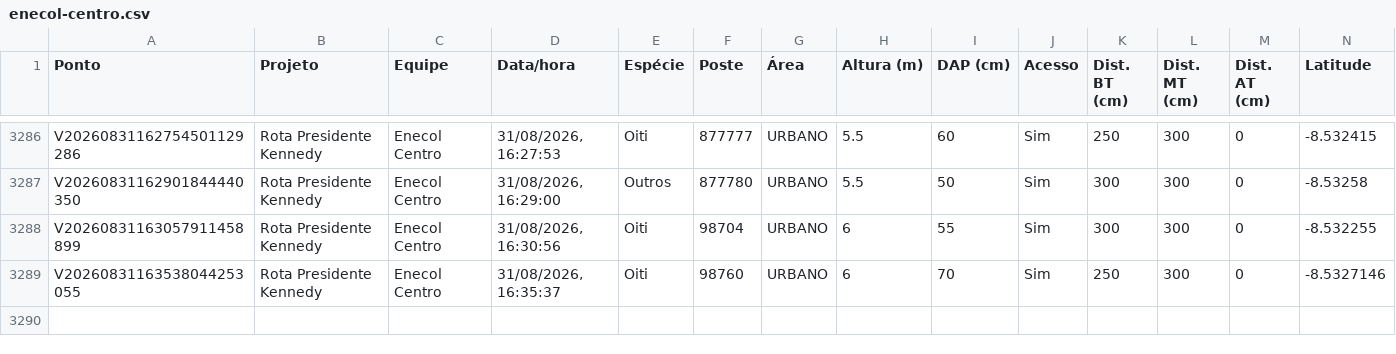
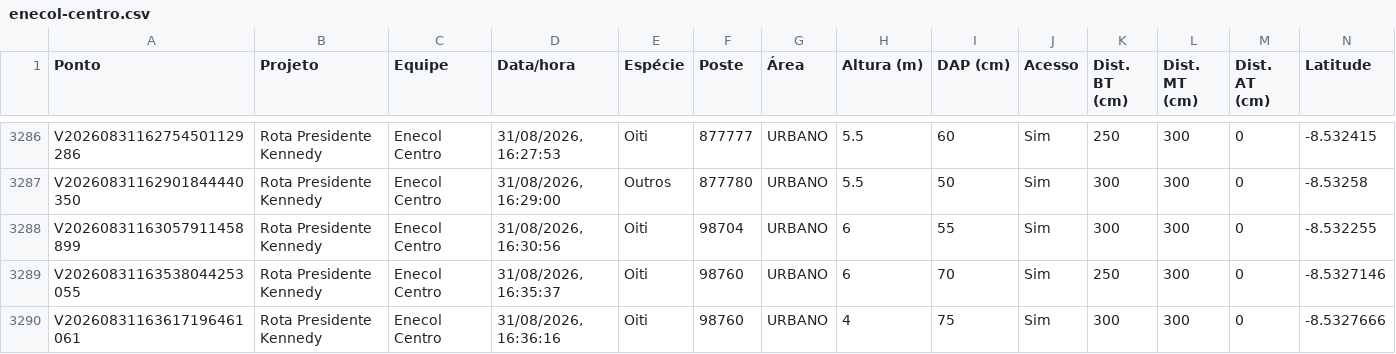
Before and after one commit to LGRSV/vera-vegetacao, a CSV file: exportacoes/enecol-centro.csv, drawn as a sheet; only a part is shown, gaps mark what is left out; rows hold the shown columns only; the diff names each change by its address in the sheet, - before the commit and + after, or states it on an @@ line.

```diff
--- a/exportacoes/enecol-centro.csv
+++ b/exportacoes/enecol-centro.csv
+row 3290: V20260831163617196461061 | Rota Presidente Kennedy | Enecol Centro | 31/08/2026, 16:36:16 | Oiti | 98760 | URBANO | 4 | 75 | Sim | 300 | 300 | 0 | -8.5327666
```
Also changed, not shown: exportacoes/projetos/rota-presidente-kennedy/pontos.csv, 1 other file.
